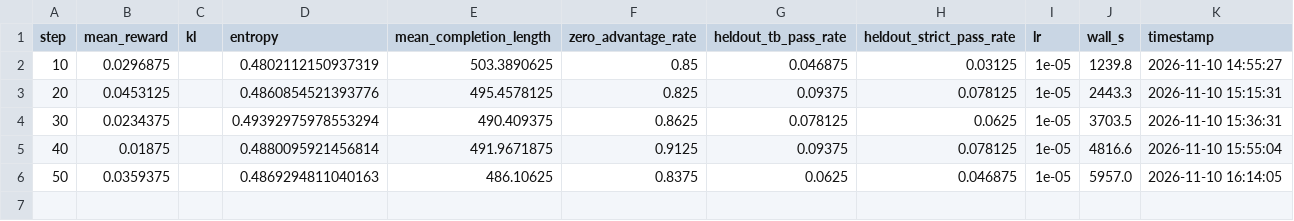
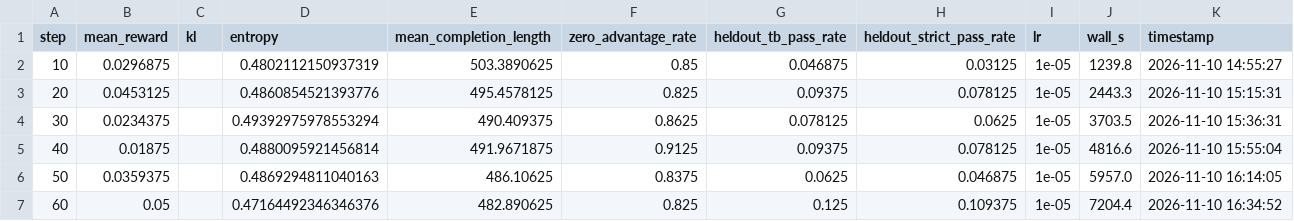
Before and after one commit to jishnuvenugopal/loupe, a CSV file: results/grpo/grpo_ext_S.csv, drawn as a sheet.

Commit message:
A20 grpo_ext_S: 10-step log #6 (adopted, CSV+plot)

```diff
--- a/results/grpo/grpo_ext_S.csv
+++ b/results/grpo/grpo_ext_S.csv
@@ -6 +6,2 @@ step,mean_reward,kl,entropy,mean_completion_length,zero_advantage_rate,heldout_t
 50,0.0359375,,0.4869294811040163,486.10625,0.8375,0.0625,0.046875,1e-05,5957.0,2026-11-10 16:14:05
+60,0.05,,0.47164492346346376,482.890625,0.825,0.125,0.109375,1e-05,7204.4,2026-11-10 16:34:52
```
Also changed, not shown: 2 other files.
